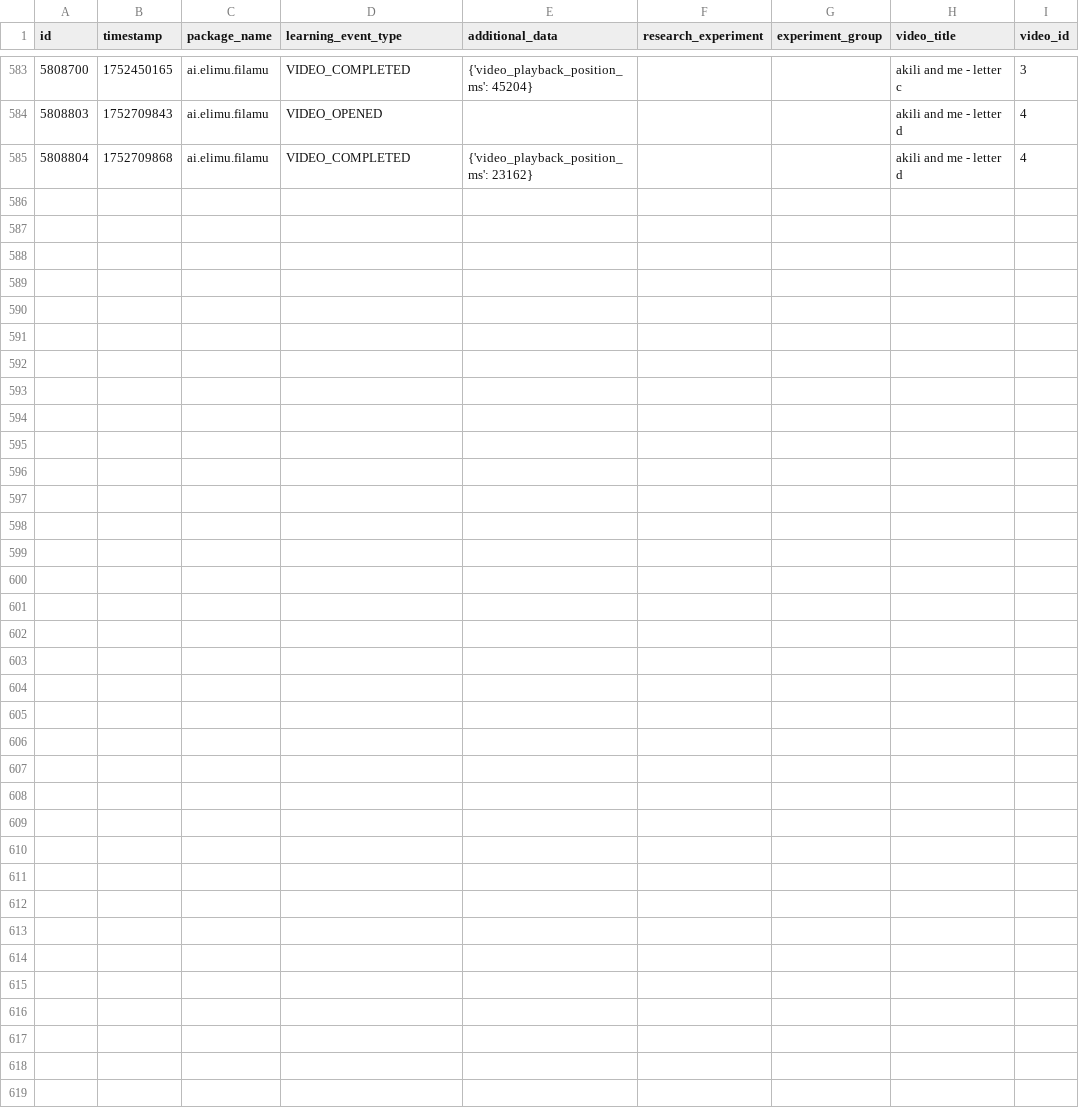
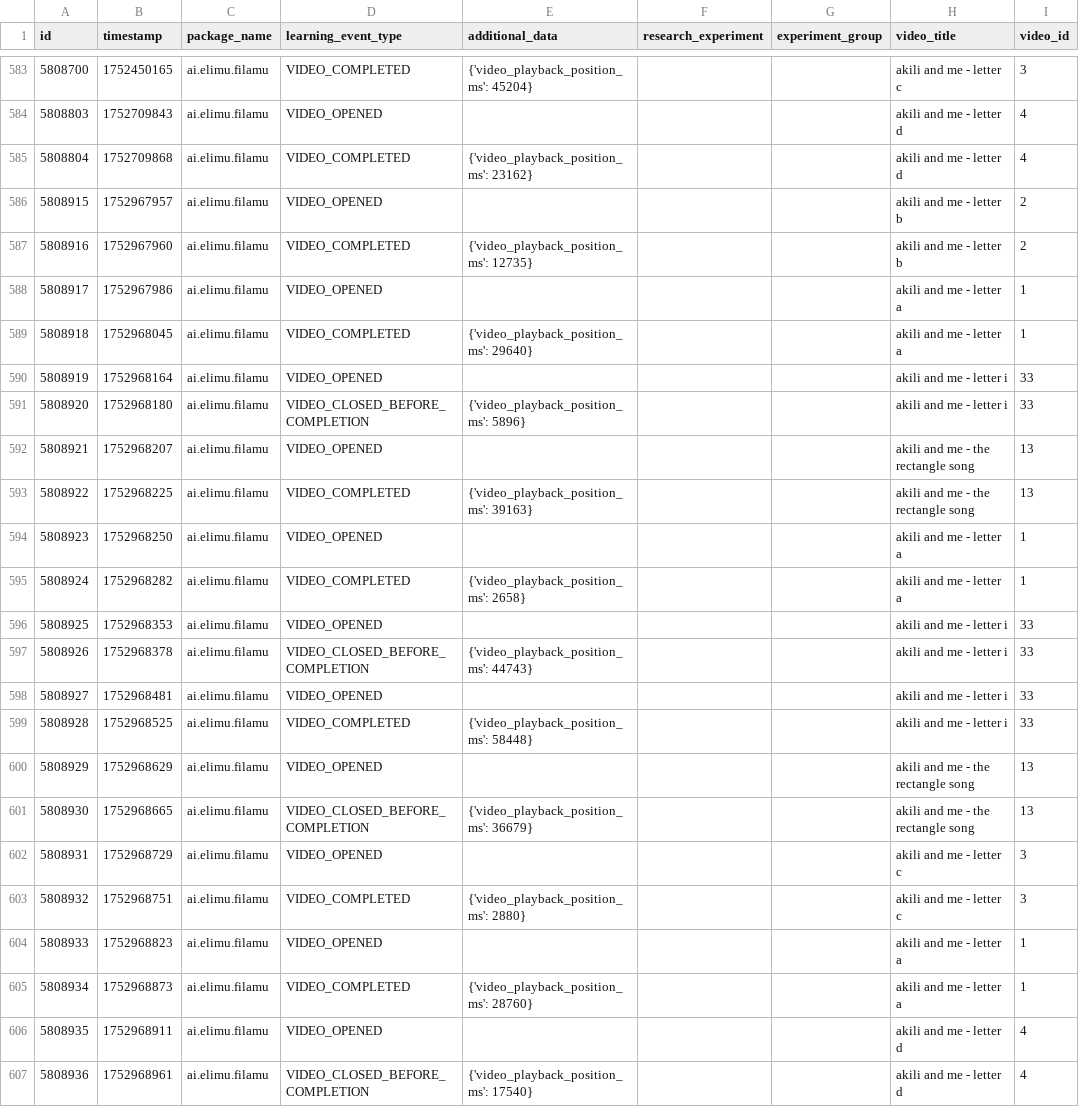
Before and after one commit to elimu-ai/ml-datasets, a CSV file: lang-ENG/student-id-5/video-learning-events.csv, drawn as a sheet; only a part is shown, gaps mark what is left out.

```diff
--- a/lang-ENG/student-id-5/video-learning-events.csv
+++ b/lang-ENG/student-id-5/video-learning-events.csv
@@ -585 +585,23 @@ id,timestamp,package_name,learning_event_type,additional_data,research_experimen
 5808804,1752709868,ai.elimu.filamu,VIDEO_COMPLETED,{'video_playback_position_ms': 23162},,,akili and me - letter d,4
+5808915,1752967957,ai.elimu.filamu,VIDEO_OPENED,,,,akili and me - letter b,2
+5808916,1752967960,ai.elimu.filamu,VIDEO_COMPLETED,{'video_playback_position_ms': 12735},,,akili and me - letter b,2
+5808917,1752967986,ai.elimu.filamu,VIDEO_OPENED,,,,akili and me - letter a,1
+5808918,1752968045,ai.elimu.filamu,VIDEO_COMPLETED,{'video_playback_position_ms': 29640},,,akili and me - letter a,1
+5808919,1752968164,ai.elimu.filamu,VIDEO_OPENED,,,,akili and me - letter i,33
+5808920,1752968180,ai.elimu.filamu,VIDEO_CLOSED_BEFORE_COMPLETION,{'video_playback_position_ms': 5896},,,akili and me - letter i,33
+5808921,1752968207,ai.elimu.filamu,VIDEO_OPENED,,,,akili and me - the rectangle song,13
+5808922,1752968225,ai.elimu.filamu,VIDEO_COMPLETED,{'video_playback_position_ms': 39163},,,akili and me - the rectangle song,13
+5808923,1752968250,ai.elimu.filamu,VIDEO_OPENED,,,,akili and me - letter a,1
+5808924,1752968282,ai.elimu.filamu,VIDEO_COMPLETED,{'video_playback_position_ms': 2658},,,akili and me - letter a,1
+5808925,1752968353,ai.elimu.filamu,VIDEO_OPENED,,,,akili and me - letter i,33
+5808926,1752968378,ai.elimu.filamu,VIDEO_CLOSED_BEFORE_COMPLETION,{'video_playback_position_ms': 44743},,,akili and me - letter i,33
+5808927,1752968481,ai.elimu.filamu,VIDEO_OPENED,,,,akili and me - letter i,33
+5808928,1752968525,ai.elimu.filamu,VIDEO_COMPLETED,{'video_playback_position_ms': 58448},,,akili and me - letter i,33
+5808929,1752968629,ai.elimu.filamu,VIDEO_OPENED,,,,akili and me - the rectangle song,13
+5808930,1752968665,ai.elimu.filamu,VIDEO_CLOSED_BEFORE_COMPLETION,{'video_playback_position_ms': 36679},,,akili and me - the rectangle song,13
+5808931,1752968729,ai.elimu.filamu,VIDEO_OPENED,,,,akili and me - letter c,3
+5808932,1752968751,ai.elimu.filamu,VIDEO_COMPLETED,{'video_playback_position_ms': 2880},,,akili and me - letter c,3
+5808933,1752968823,ai.elimu.filamu,VIDEO_OPENED,,,,akili and me - letter a,1
+5808934,1752968873,ai.elimu.filamu,VIDEO_COMPLETED,{'video_playback_position_ms': 28760},,,akili and me - letter a,1
+5808935,1752968911,ai.elimu.filamu,VIDEO_OPENED,,,,akili and me - letter d,4
+5808936,1752968961,ai.elimu.filamu,VIDEO_CLOSED_BEFORE_COMPLETION,{'video_playback_position_ms': 17540},,,akili and me - letter d,4
```
Also changed, not shown: lang-HIN/student-id-5/video-learning-events.csv, lang-TGL/student-id-9/video-learning-events.csv, 10 other files.
